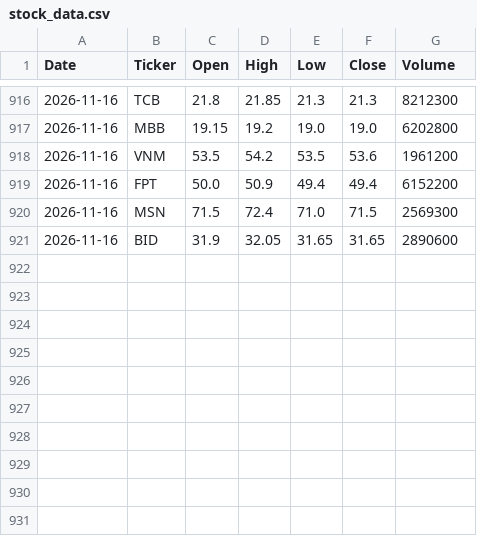
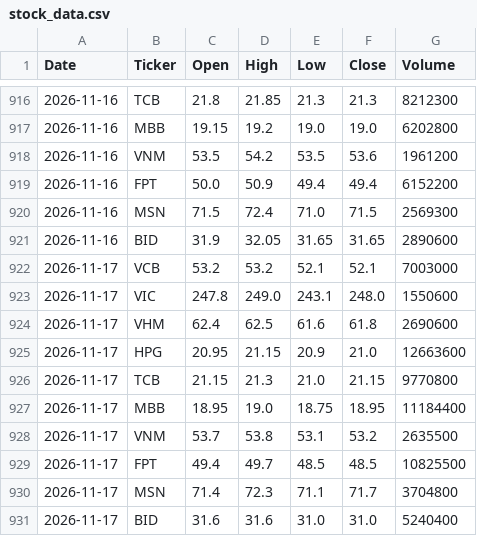
Before and after one commit to phanmytien83/vn-stock-data, a CSV file: data/stock_data.csv, drawn as a sheet; only a part is shown, gaps mark what is left out; the diff names each change by its address in the sheet, - before the commit and + after, or states it on an @@ line.

```diff
--- a/data/stock_data.csv
+++ b/data/stock_data.csv
+row 922: 2026-11-17 | VCB | 53.2 | 53.2 | 52.1 | 52.1 | 7003000
+row 923: 2026-11-17 | VIC | 247.8 | 249.0 | 243.1 | 248.0 | 1550600
+row 924: 2026-11-17 | VHM | 62.4 | 62.5 | 61.6 | 61.8 | 2690600
+row 925: 2026-11-17 | HPG | 20.95 | 21.15 | 20.9 | 21.0 | 12663600
+row 926: 2026-11-17 | TCB | 21.15 | 21.3 | 21.0 | 21.15 | 9770800
+row 927: 2026-11-17 | MBB | 18.95 | 19.0 | 18.75 | 18.95 | 11184400
+row 928: 2026-11-17 | VNM | 53.7 | 53.8 | 53.1 | 53.2 | 2635500
+row 929: 2026-11-17 | FPT | 49.4 | 49.7 | 48.5 | 48.5 | 10825500
+row 930: 2026-11-17 | MSN | 71.4 | 72.3 | 71.1 | 71.7 | 3704800
+row 931: 2026-11-17 | BID | 31.6 | 31.6 | 31.0 | 31.0 | 5240400
```
Also changed, not shown: 1 other file.
